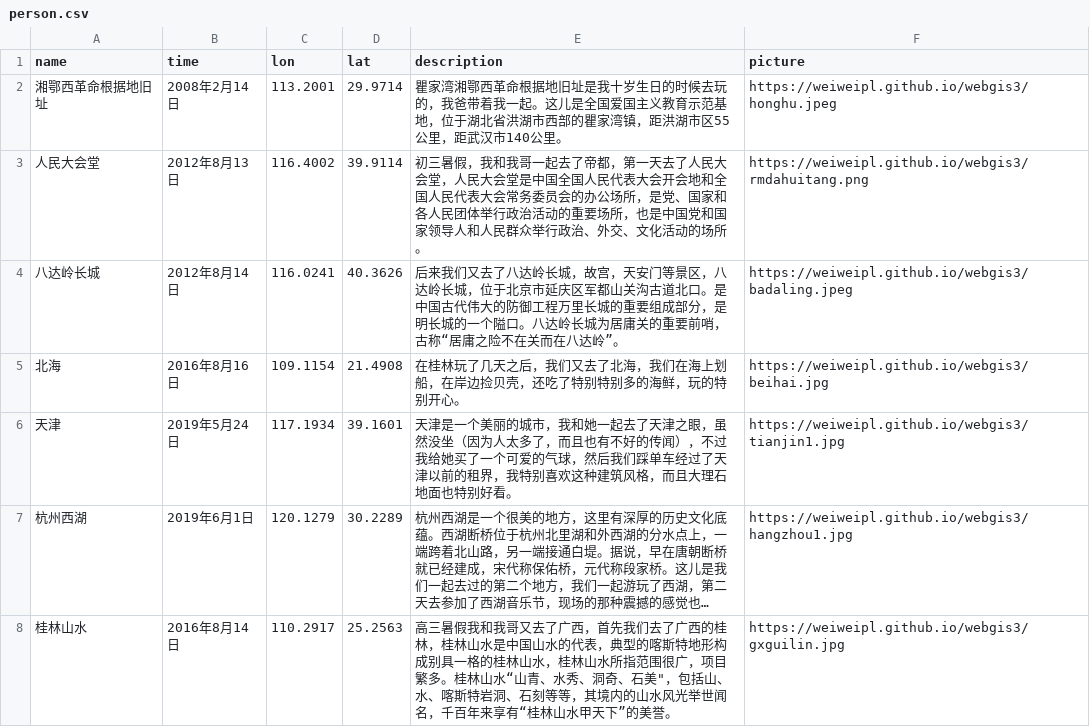
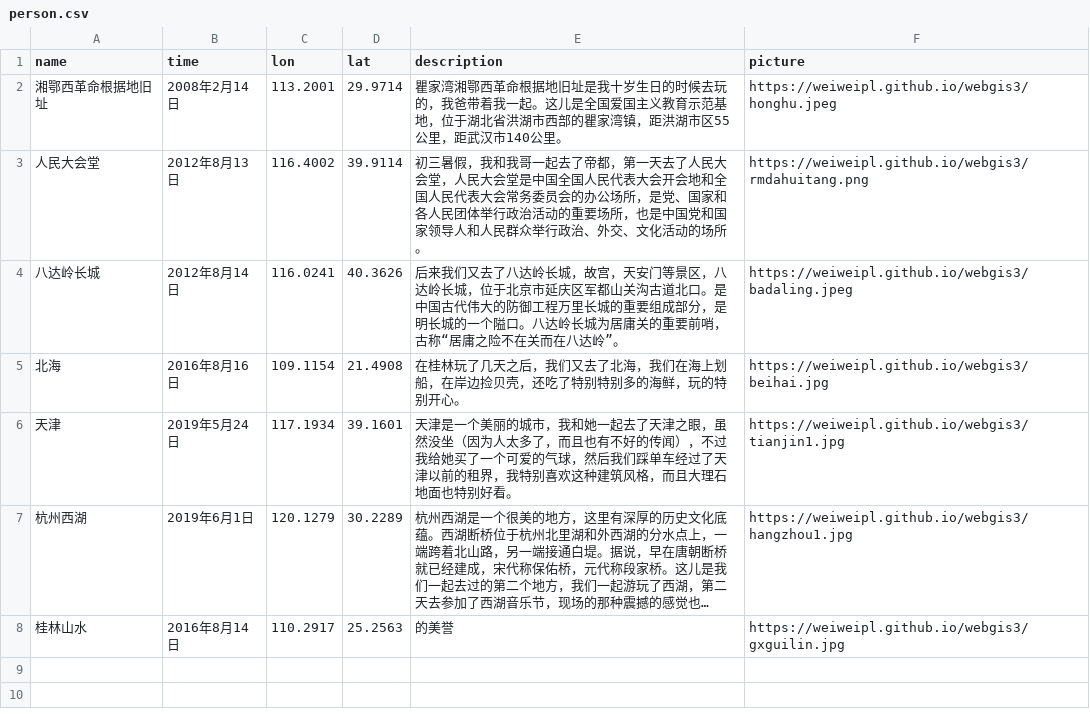
Before and after one commit to weiweipl/webgis3, a CSV file: person.csv, drawn as a sheet; long unchanged cells end in …; the diff names each change by its address in the sheet, - before the commit and + after, or states it on an @@ line.

Commit message:
Update person.csv

```diff
--- a/person.csv
+++ b/person.csv
-E8 (description): 高三暑假我和我哥又去了广西，首先我们去了广西的桂林，桂林山水是中国山水的代表，典型的喀斯特地形构成别具一格的桂林山水，桂林山水所指范围很广，项目繁多。桂林山水“山青、水秀、洞奇、石美"，包括山、水、喀斯特岩洞、石刻等等，其境内的山水风光举世闻名，千百年来享有“桂林山水甲天下”的美誉。
+E8 (description): 的美誉
```
